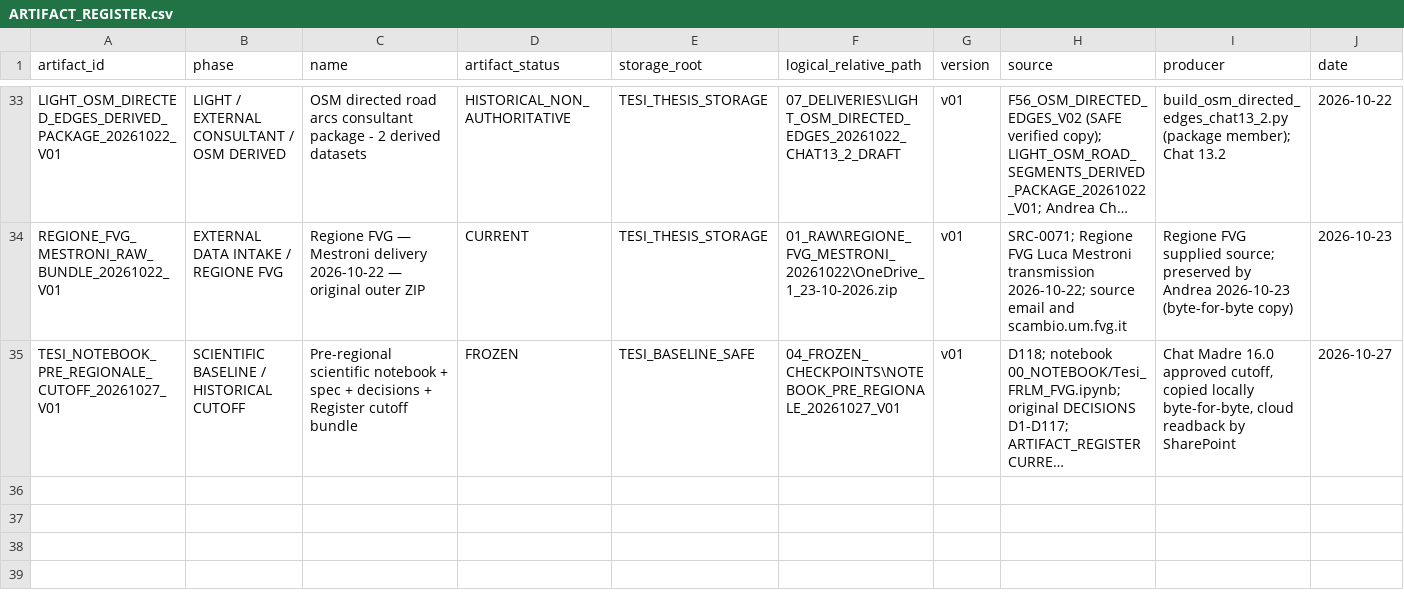
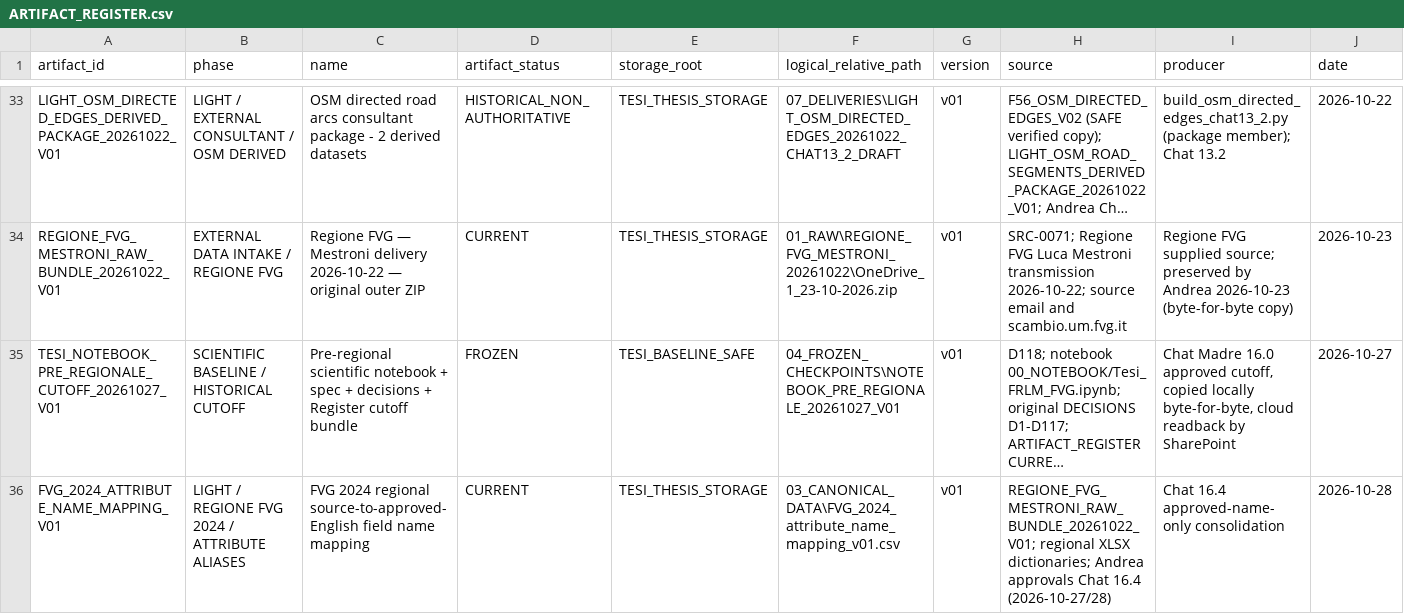
Before and after one commit to indren9/tesi-frlm-fvg, a CSV file: 06_GOVERNANCE/ARTIFACT_REGISTER.csv, drawn as a sheet; only a part is shown, gaps mark what is left out; long unchanged cells end in …; rows hold the shown columns only; the diff names each change by its address in the sheet, - before the commit and + after, or states it on an @@ line.

Commit message:
Register approved FVG 2024 attribute alias dictionary v01

```diff
--- a/06_GOVERNANCE/ARTIFACT_REGISTER.csv
+++ b/06_GOVERNANCE/ARTIFACT_REGISTER.csv
+row 36: FVG_2024_ATTRIBUTE_NAME_MAPPING_V01 | LIGHT / REGIONE FVG 2024 / ATTRIBUTE ALIASES | FVG 2024 regional source-to-approved-English field name mapping | CURRENT | TESI_THESIS_STORAGE | 03_CANONICAL_DATA\FVG_2024_attribute_name_mapping_v01.csv | v01 | REGIONE_FVG_MESTRONI_RAW_BUNDLE_20261022_V01; regional XLSX dictionaries; Andrea approvals Chat 16.4 (2026-10-27/28) | Chat 16.4 approved-name-only consolidation | 2026-10-28
```
